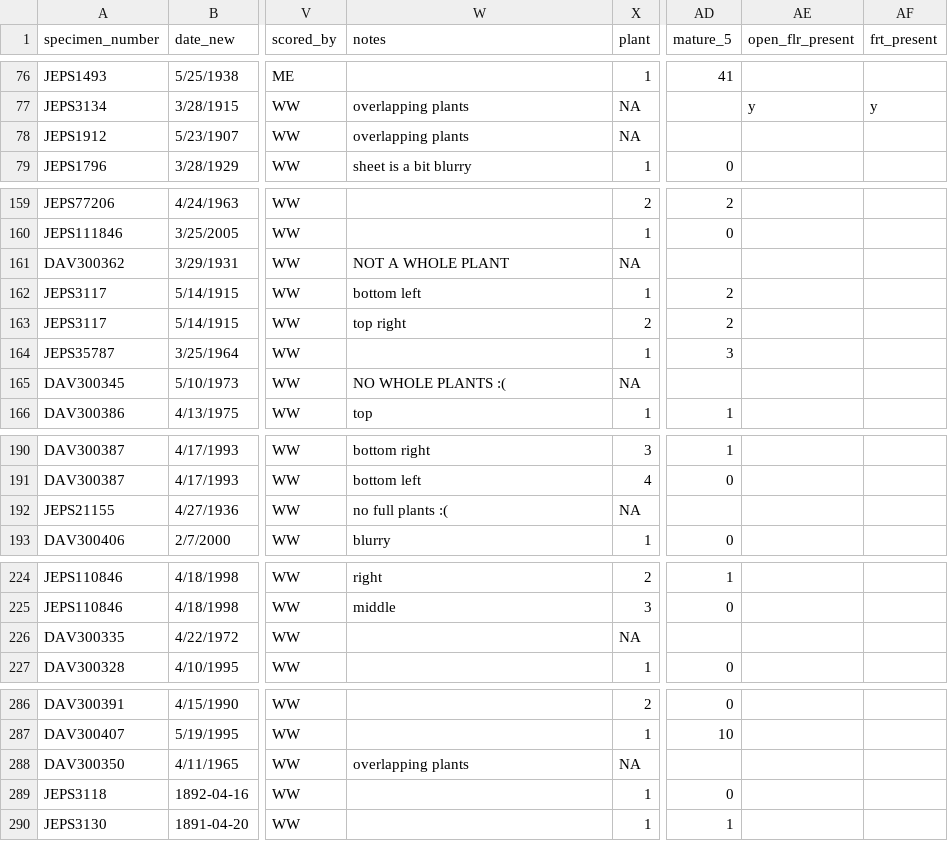
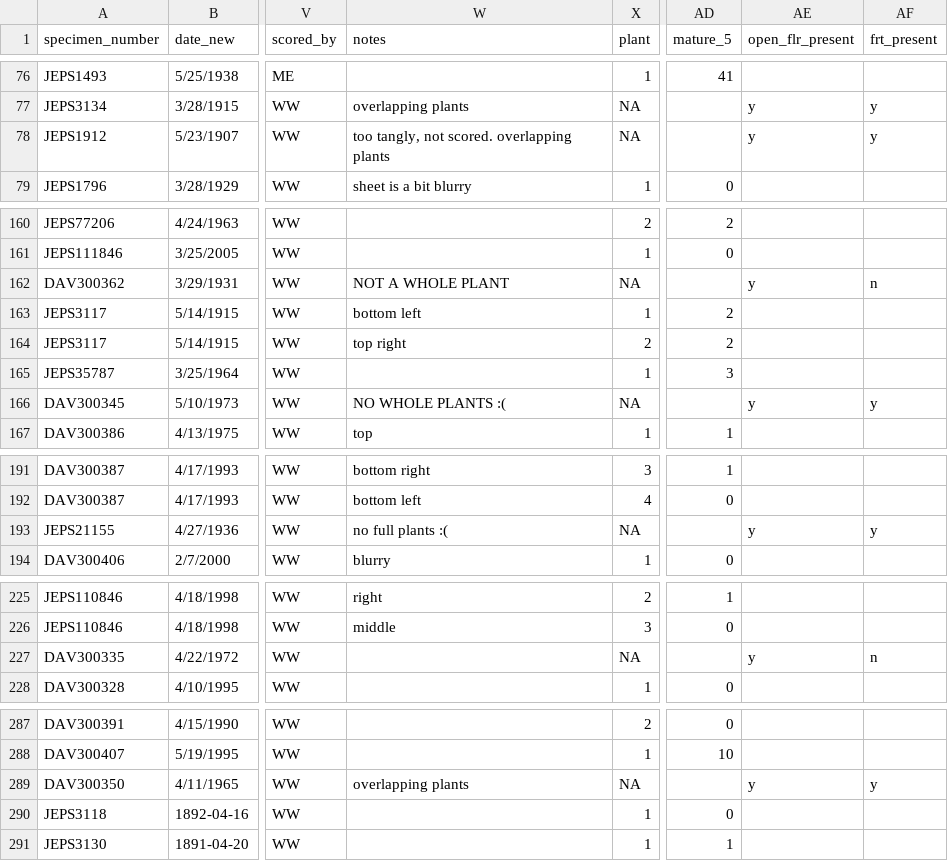
Before and after one commit to devgamble/nemo_herb, a CSV file: data_cleaning/cch2_pi_scored/nemo_cch2_DL_pi.csv, drawn as a sheet; only a part is shown, gaps mark what is left out; addresses are those after the commit; the diff covers the shown part only; the diff names each change by its address in the sheet, - before the commit and + after, or states it on an @@ line.

```diff
--- a/data_cleaning/cch2_pi_scored/nemo_cch2_DL_pi.csv
+++ b/data_cleaning/cch2_pi_scored/nemo_cch2_DL_pi.csv
-W78 (notes): overlapping plants
+W78 (notes): too tangly, not scored. overlapping plants
-AE78 (open_flr_present): (empty)
+AE78 (open_flr_present): y
-AF78 (frt_present): (empty)
+AF78 (frt_present): y
-AE162 (open_flr_present): (empty)
+AE162 (open_flr_present): y
-AF162 (frt_present): (empty)
+AF162 (frt_present): n
-AE166 (open_flr_present): (empty)
+AE166 (open_flr_present): y
-AF166 (frt_present): (empty)
+AF166 (frt_present): y
-AE193 (open_flr_present): (empty)
+AE193 (open_flr_present): y
-AF193 (frt_present): (empty)
+AF193 (frt_present): y
-AE227 (open_flr_present): (empty)
+AE227 (open_flr_present): y
-AF227 (frt_present): (empty)
+AF227 (frt_present): n
-AE289 (open_flr_present): (empty)
+AE289 (open_flr_present): y
-AF289 (frt_present): (empty)
+AF289 (frt_present): y
```
Also changed, not shown: 1 added row, 2 removed rows and 47 edited cells elsewhere in this file, data_cleaning/cch2_pi_scored/nemo_cch2_OS_pi.csv, data_cleaning/cch2_pi_scored/nemo_cch2_SU_pi.csv, 11 other files.
